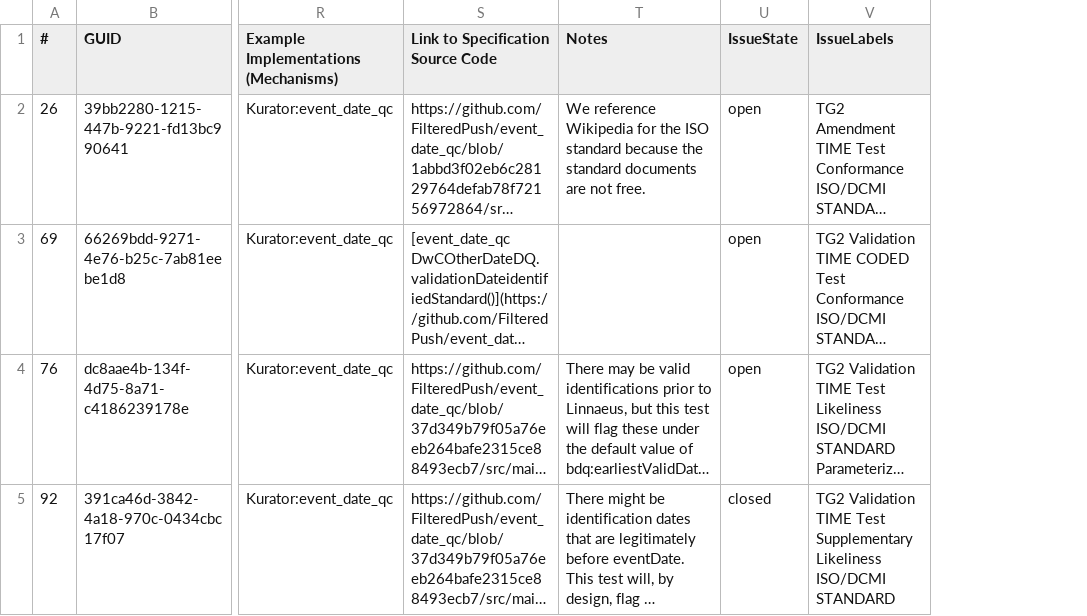
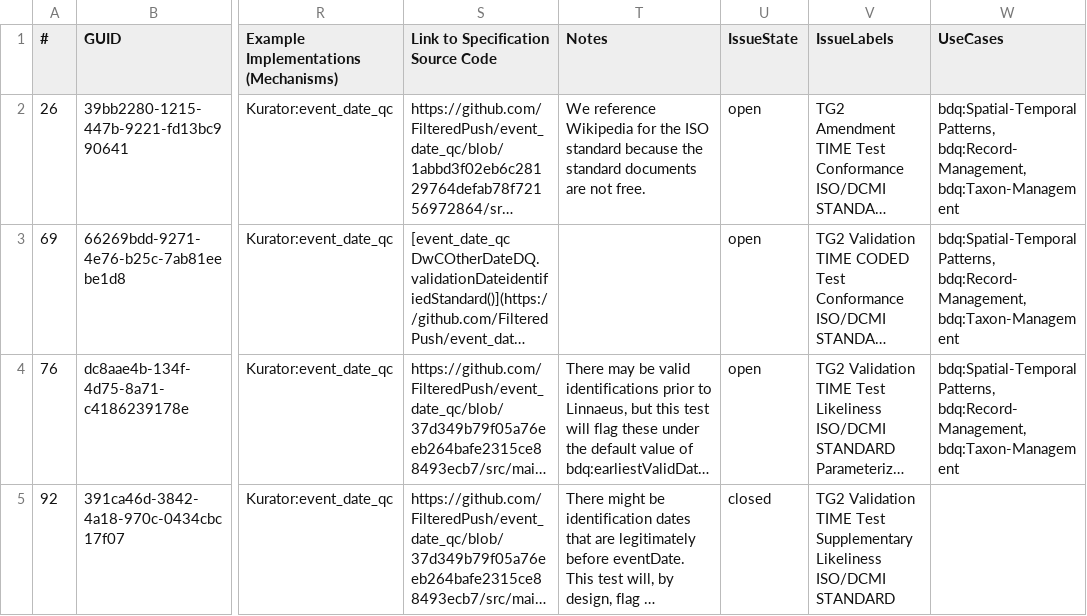
Before and after one commit to FilteredPush/event_date_qc, a CSV file: generation/ident_time_tests.csv, drawn as a sheet; only a part is shown, gaps mark what is left out; long unchanged cells end in …; the diff names each change by its address in the sheet, - before the commit and + after, or states it on an @@ line.

```diff
--- a/generation/ident_time_tests.csv
+++ b/generation/ident_time_tests.csv
+column W (UseCases), rows 2-4: all bdq:Spatial-Temporal Patterns, bdq:Record-Management, bdq:Taxon-Management
```
Also changed, not shown: generation/time_tests.csv, 4 other files.
